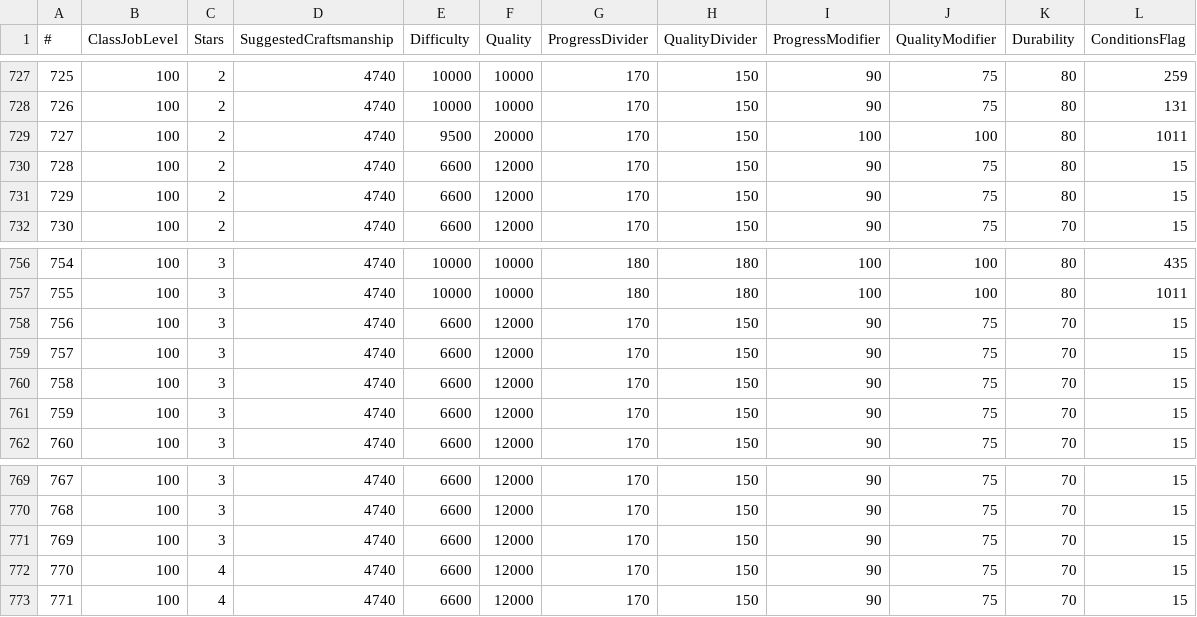
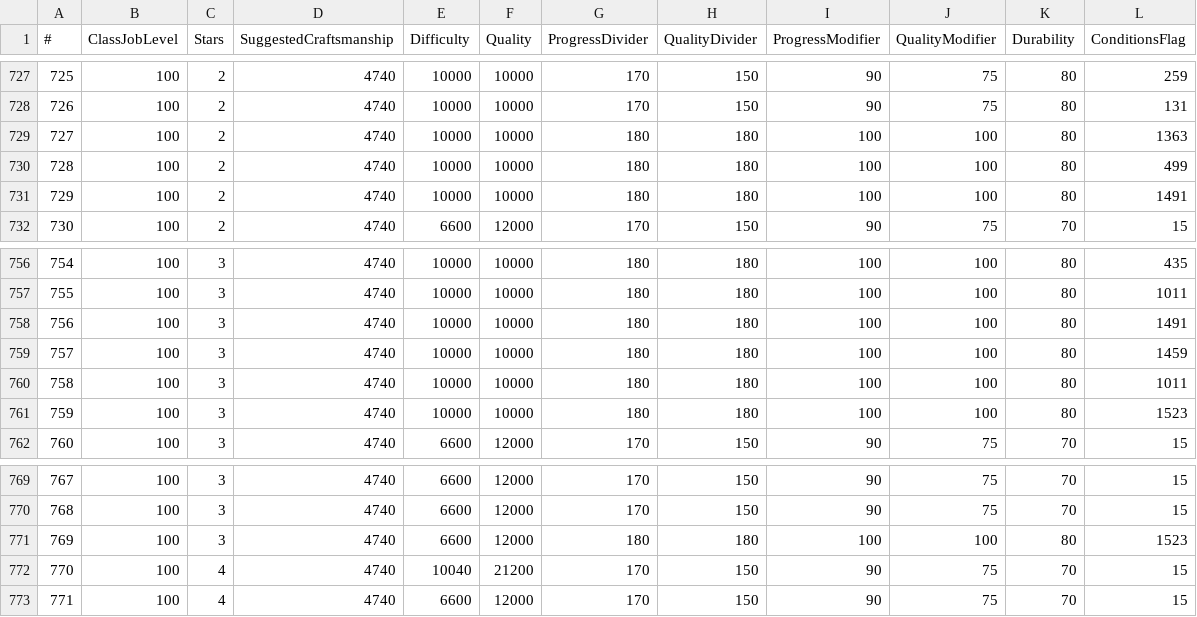
Before and after one commit to alostsock/crafty, a CSV file: crafty/data/RecipeLevelTable.csv, drawn as a sheet; only a part is shown, gaps mark what is left out.

```diff
--- a/crafty/data/RecipeLevelTable.csv
+++ b/crafty/data/RecipeLevelTable.csv
@@ -728,5 +728,5 @@
 726,100,2,4740,10000,10000,170,150,90,75,80,131
-727,100,2,4740,9500,20000,170,150,100,100,80,1011
-728,100,2,4740,6600,12000,170,150,90,75,80,15
-729,100,2,4740,6600,12000,170,150,90,75,80,15
+727,100,2,4740,10000,10000,180,180,100,100,80,1363
+728,100,2,4740,10000,10000,180,180,100,100,80,499
+729,100,2,4740,10000,10000,180,180,100,100,80,1491
 730,100,2,4740,6600,12000,170,150,90,75,70,15
@@ -757,6 +757,6 @@
 755,100,3,4740,10000,10000,180,180,100,100,80,1011
-756,100,3,4740,6600,12000,170,150,90,75,70,15
-757,100,3,4740,6600,12000,170,150,90,75,70,15
-758,100,3,4740,6600,12000,170,150,90,75,70,15
-759,100,3,4740,6600,12000,170,150,90,75,70,15
+756,100,3,4740,10000,10000,180,180,100,100,80,1491
+757,100,3,4740,10000,10000,180,180,100,100,80,1459
+758,100,3,4740,10000,10000,180,180,100,100,80,1011
+759,100,3,4740,10000,10000,180,180,100,100,80,1523
 760,100,3,4740,6600,12000,170,150,90,75,70,15
@@ -770,4 +770,4 @@
 768,100,3,4740,6600,12000,170,150,90,75,70,15
-769,100,3,4740,6600,12000,170,150,90,75,70,15
-770,100,4,4740,6600,12000,170,150,90,75,70,15
+769,100,3,4740,6600,12000,180,180,100,100,80,1523
+770,100,4,4740,10040,21200,170,150,90,75,70,15
 771,100,4,4740,6600,12000,170,150,90,75,70,15
```
Also changed, not shown: 1 other file.
